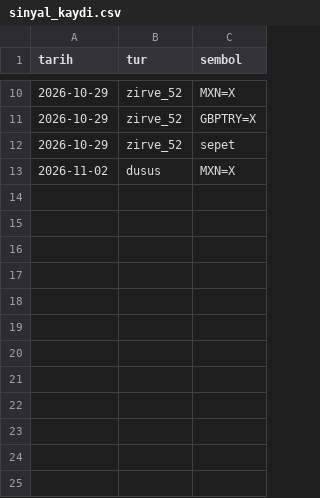
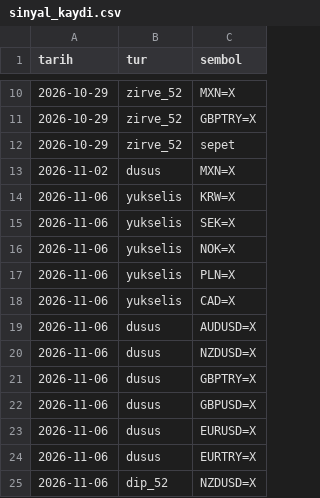
Before and after one commit to senoldak/rasathane, a CSV file: fx/veri/sinyal_kaydi.csv, drawn as a sheet; only a part is shown, gaps mark what is left out.

```diff
--- a/fx/veri/sinyal_kaydi.csv
+++ b/fx/veri/sinyal_kaydi.csv
@@ -13 +13,13 @@ tarih,tur,sembol
 2026-11-02,dusus,MXN=X
+2026-11-06,yukselis,KRW=X
+2026-11-06,yukselis,SEK=X
+2026-11-06,yukselis,NOK=X
+2026-11-06,yukselis,PLN=X
+2026-11-06,yukselis,CAD=X
+2026-11-06,dusus,AUDUSD=X
+2026-11-06,dusus,NZDUSD=X
+2026-11-06,dusus,GBPTRY=X
+2026-11-06,dusus,GBPUSD=X
+2026-11-06,dusus,EURUSD=X
+2026-11-06,dusus,EURTRY=X
+2026-11-06,dip_52,NZDUSD=X
```
Also changed, not shown: fx/veri/gonderilen_kartlar.csv, 1 other file.
